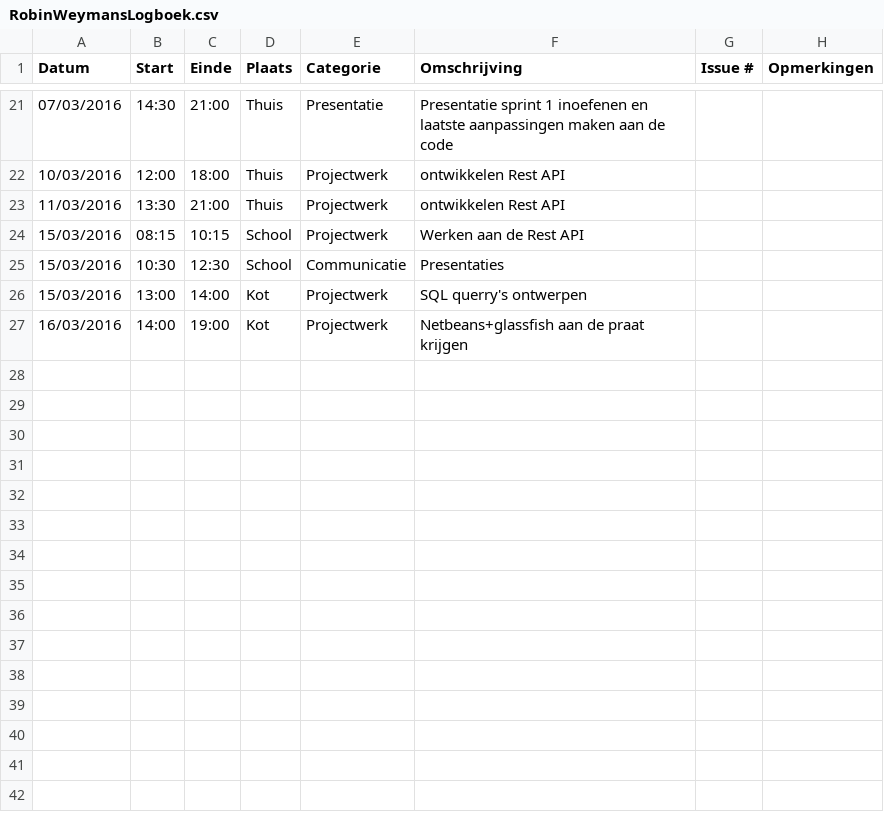
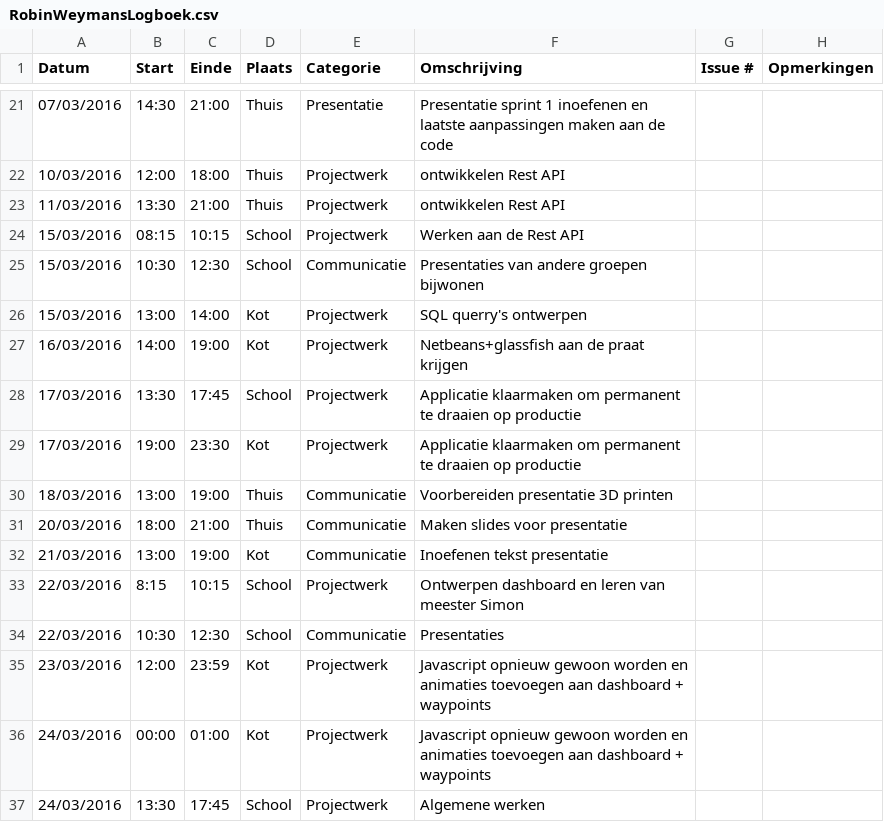
Before and after one commit to ghentlivinglab/Traffic-Travel-Time-Analyzer-1, a CSV file: RobinWeymansLogboek.csv, drawn as a sheet; only a part is shown, gaps mark what is left out.

Commit message:
Update RobinWeymansLogboek.csv

```diff
--- a/RobinWeymansLogboek.csv
+++ b/RobinWeymansLogboek.csv
@@ -24,4 +24,14 @@ Datum,Start,Einde,Plaats,Categorie,Omschrijving,Issue #,Opmerkingen
 15/03/2016,08:15,10:15,School,Projectwerk,Werken aan de Rest API,,
-15/03/2016,10:30,12:30,School,Communicatie,Presentaties,,
+15/03/2016,10:30,12:30,School,Communicatie,Presentaties van andere groepen bijwonen,,
 15/03/2016,13:00,14:00,Kot,Projectwerk,SQL querry's ontwerpen,,
 16/03/2016,14:00,19:00,Kot,Projectwerk,Netbeans+glassfish aan de praat krijgen,,
+17/03/2016,13:30,17:45,School,Projectwerk,Applicatie klaarmaken om permanent te draaien op productie,,
+17/03/2016,19:00,23:30,Kot,Projectwerk,Applicatie klaarmaken om permanent te draaien op productie,,
+18/03/2016,13:00,19:00,Thuis,Communicatie,Voorbereiden presentatie 3D printen,,
+20/03/2016,18:00,21:00,Thuis,Communicatie,Maken slides voor presentatie,,
+21/03/2016,13:00,19:00,Kot,Communicatie,Inoefenen tekst presentatie,,
+22/03/2016,8:15,10:15,School,Projectwerk,Ontwerpen dashboard en leren van meester Simon,,
+22/03/2016,10:30,12:30,School,Communicatie,Presentaties,,
+23/03/2016,12:00,23:59,Kot,Projectwerk,Javascript opnieuw gewoon worden en animaties toevoegen aan dashboard + waypoints,,
+24/03/2016,00:00,01:00,Kot,Projectwerk,Javascript opnieuw gewoon worden en animaties toevoegen aan dashboard + waypoints,,
+24/03/2016,13:30,17:45,School,Projectwerk,Algemene werken,,
```
